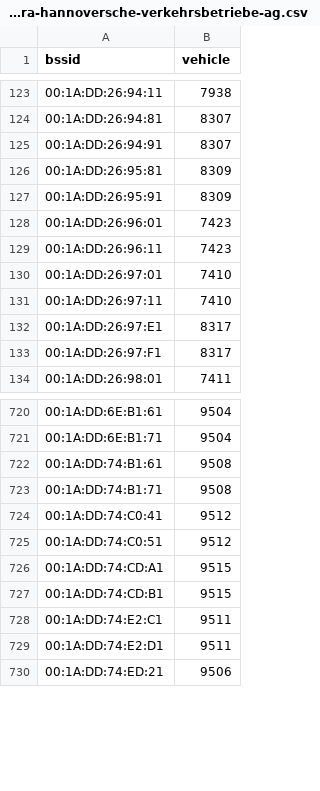
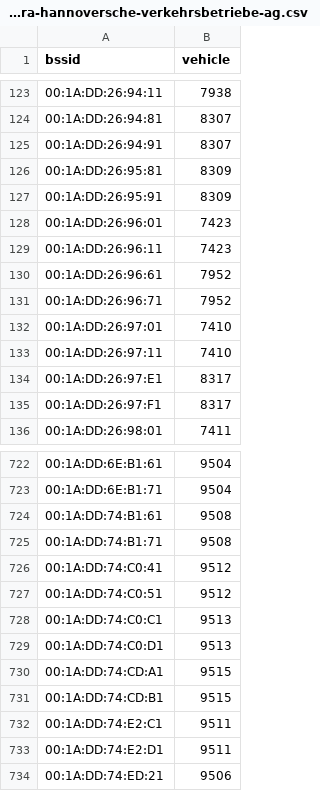
Before and after one commit to MrKrisKrisu/Public-transport-tracking-data, a CSV file: company_1_-stra-hannoversche-verkehrsbetriebe-ag.csv, drawn as a sheet; only a part is shown, gaps mark what is left out; the diff names each change by its address in the sheet, - before the commit and + after, or states it on an @@ line.

Commit message:
database dump 2021-03-24 00:00

```diff
--- a/company_1_-stra-hannoversche-verkehrsbetriebe-ag.csv
+++ b/company_1_-stra-hannoversche-verkehrsbetriebe-ag.csv
+row 130: 00:1A:DD:26:96:61 | 7952
+row 131: 00:1A:DD:26:96:71 | 7952
+row 728: 00:1A:DD:74:C0:C1 | 9513
+row 729: 00:1A:DD:74:C0:D1 | 9513
```
